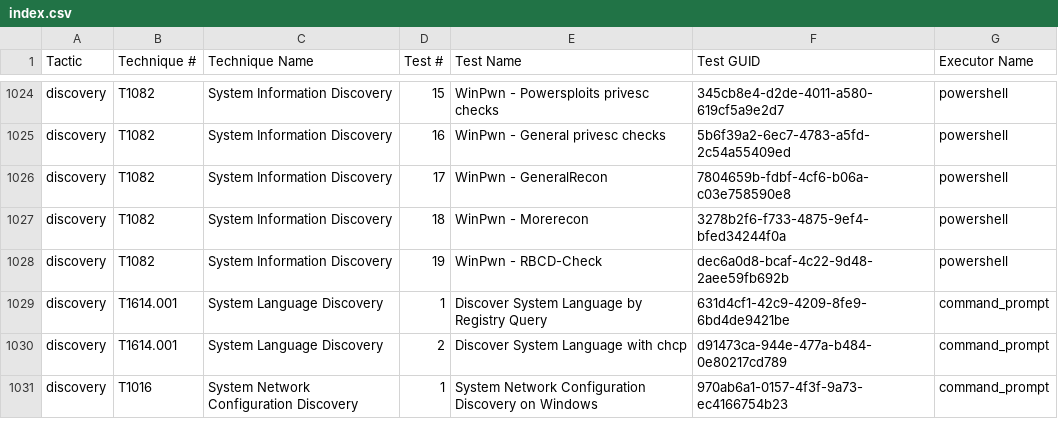
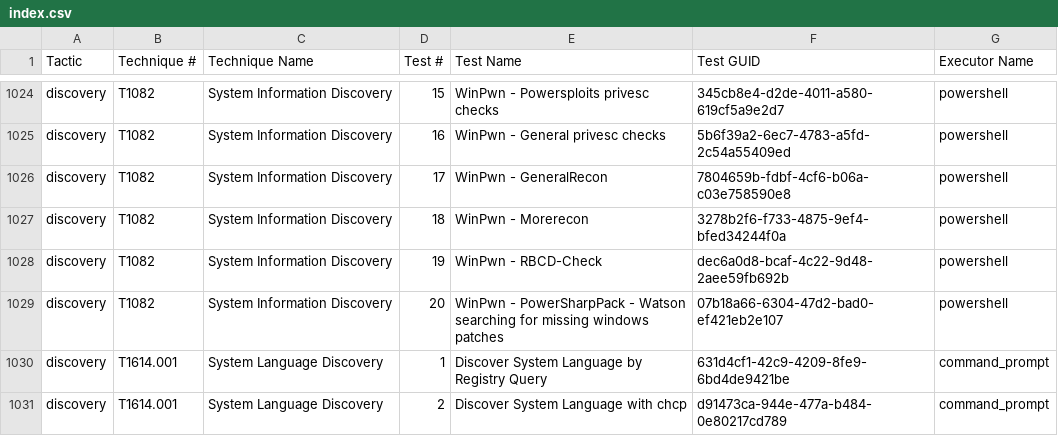
Before and after one commit to redcanaryco/atomic-red-team, a CSV file: atomics/Indexes/Indexes-CSV/index.csv, drawn as a sheet; only a part is shown, gaps mark what is left out; the shorter side is filled out with more unchanged rows; the diff names each change by its address in the sheet, - before the commit and + after, or states it on an @@ line.

```diff
--- a/atomics/Indexes/Indexes-CSV/index.csv
+++ b/atomics/Indexes/Indexes-CSV/index.csv
+row 1029: discovery | T1082 | System Information Discovery | 20 | WinPwn - PowerSharpPack - Watson searching for missing windows patches | 07b18a66-6304-47d2-bad0-ef421eb2e107 | powershell
```
Also changed, not shown: atomics/Indexes/Indexes-CSV/windows-index.csv, 4 other files.
